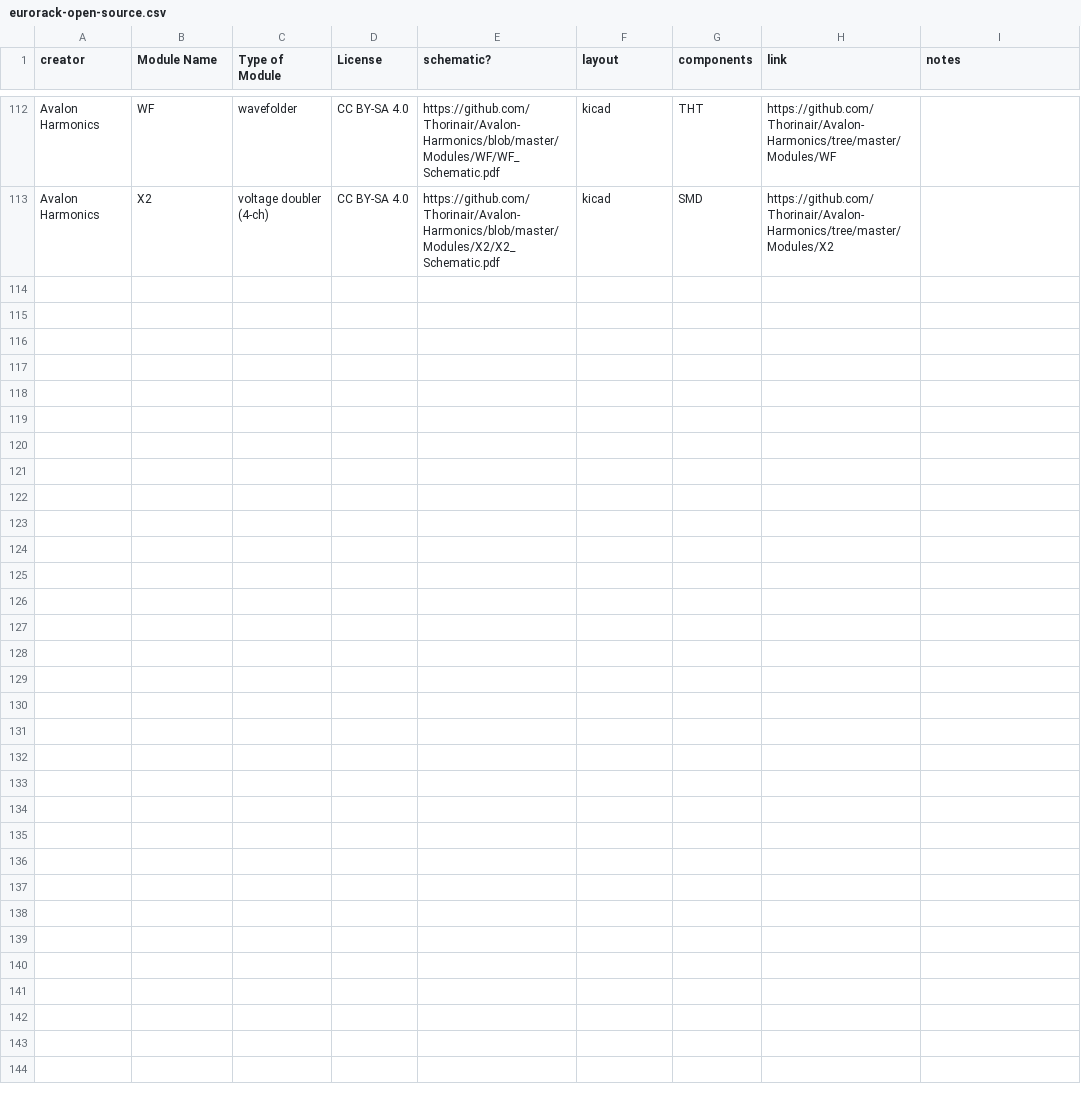
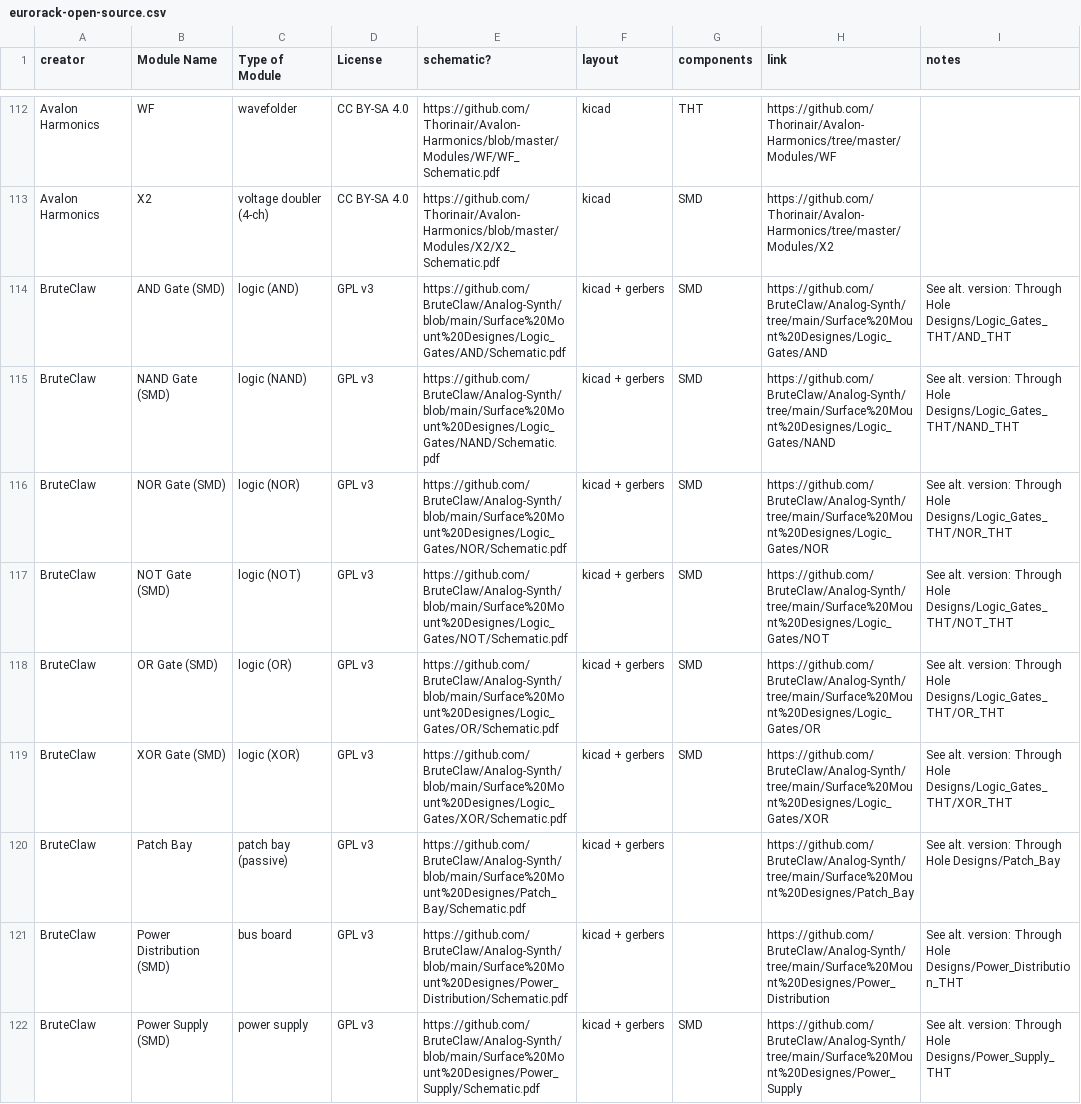
Before and after one commit to daaaaaaaaaniel/my-awesome-eurorack, a CSV file: eurorack-open-source.csv, drawn as a sheet; only a part is shown, gaps mark what is left out; the diff names each change by its address in the sheet, - before the commit and + after, or states it on an @@ line.

```diff
--- a/eurorack-open-source.csv
+++ b/eurorack-open-source.csv
+row 114: BruteClaw | AND Gate (SMD) | logic (AND) | GPL v3 | https://github.com/BruteClaw/Analog-Synth/blob/main/Surface%20Mount%20Designes/Logic_Gates/AND/Schematic.pdf | kicad + gerbers | SMD | https://github.com/BruteClaw/Analog-Synth/tree/main/Surface%20Mount%20Designes/Logic_Gates/AND | See alt. version: Through Hole Designs/Logic_Gates_THT/AND_THT
+row 115: BruteClaw | NAND Gate (SMD) | logic (NAND) | GPL v3 | https://github.com/BruteClaw/Analog-Synth/blob/main/Surface%20Mount%20Designes/Logic_Gates/NAND/Schematic.pdf | kicad + gerbers | SMD | https://github.com/BruteClaw/Analog-Synth/tree/main/Surface%20Mount%20Designes/Logic_Gates/NAND | See alt. version: Through Hole Designs/Logic_Gates_THT/NAND_THT
+row 116: BruteClaw | NOR Gate (SMD) | logic (NOR) | GPL v3 | https://github.com/BruteClaw/Analog-Synth/blob/main/Surface%20Mount%20Designes/Logic_Gates/NOR/Schematic.pdf | kicad + gerbers | SMD | https://github.com/BruteClaw/Analog-Synth/tree/main/Surface%20Mount%20Designes/Logic_Gates/NOR | See alt. version: Through Hole Designs/Logic_Gates_THT/NOR_THT
+row 117: BruteClaw | NOT Gate (SMD) | logic (NOT) | GPL v3 | https://github.com/BruteClaw/Analog-Synth/blob/main/Surface%20Mount%20Designes/Logic_Gates/NOT/Schematic.pdf | kicad + gerbers | SMD | https://github.com/BruteClaw/Analog-Synth/tree/main/Surface%20Mount%20Designes/Logic_Gates/NOT | See alt. version: Through Hole Designs/Logic_Gates_THT/NOT_THT
+row 118: BruteClaw | OR Gate (SMD) | logic (OR) | GPL v3 | https://github.com/BruteClaw/Analog-Synth/blob/main/Surface%20Mount%20Designes/Logic_Gates/OR/Schematic.pdf | kicad + gerbers | SMD | https://github.com/BruteClaw/Analog-Synth/tree/main/Surface%20Mount%20Designes/Logic_Gates/OR | See alt. version: Through Hole Designs/Logic_Gates_THT/OR_THT
+row 119: BruteClaw | XOR Gate (SMD) | logic (XOR) | GPL v3 | https://github.com/BruteClaw/Analog-Synth/blob/main/Surface%20Mount%20Designes/Logic_Gates/XOR/Schematic.pdf | kicad + gerbers | SMD | https://github.com/BruteClaw/Analog-Synth/tree/main/Surface%20Mount%20Designes/Logic_Gates/XOR | See alt. version: Through Hole Designs/Logic_Gates_THT/XOR_THT
+row 120: BruteClaw | Patch Bay | patch bay (passive) | GPL v3 | https://github.com/BruteClaw/Analog-Synth/blob/main/Surface%20Mount%20Designes/Patch_Bay/Schematic.pdf | kicad + gerbers |  | https://github.com/BruteClaw/Analog-Synth/tree/main/Surface%20Mount%20Designes/Patch_Bay | See alt. version: Through Hole Designs/Patch_Bay
+row 121: BruteClaw | Power Distribution (SMD) | bus board | GPL v3 | https://github.com/BruteClaw/Analog-Synth/blob/main/Surface%20Mount%20Designes/Power_Distribution/Schematic.pdf | kicad + gerbers |  | https://github.com/BruteClaw/Analog-Synth/tree/main/Surface%20Mount%20Designes/Power_Distribution | See alt. version: Through Hole Designs/Power_Distribution_THT
+row 122: BruteClaw | Power Supply (SMD) | power supply | GPL v3 | https://github.com/BruteClaw/Analog-Synth/blob/main/Surface%20Mount%20Designes/Power_Supply/Schematic.pdf | kicad + gerbers | SMD | https://github.com/BruteClaw/Analog-Synth/tree/main/Surface%20Mount%20Designes/Power_Supply | See alt. version: Through Hole Designs/Power_Supply_THT
```
Also changed, not shown: 2 other files.
